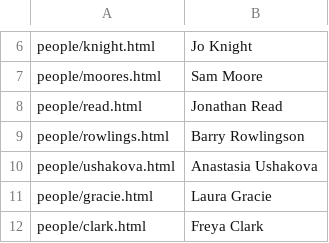
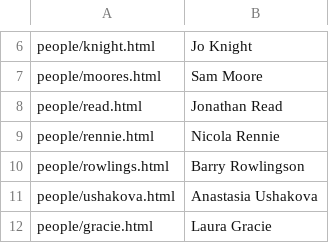
Before and after one commit to chicas-lancaster/chicas-lancaster.github.io, a CSV file: people/listing.csv, drawn as a sheet; only a part is shown, gaps mark what is left out; the shorter side is filled out with more unchanged rows.

```diff
--- a/people/listing.csv
+++ b/people/listing.csv
@@ -8,2 +8,3 @@
 "people/read.html","Jonathan Read"
+"people/rennie.html","Nicola Rennie"
 "people/rowlings.html","Barry Rowlingson"
```
Also changed, not shown: 6 other files.
